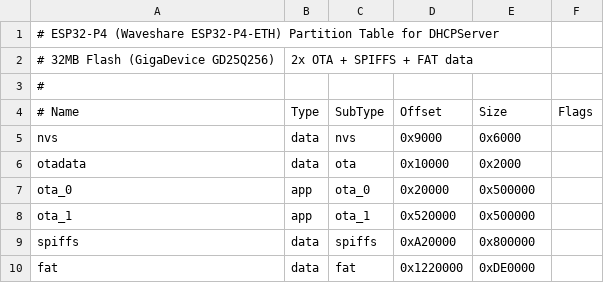
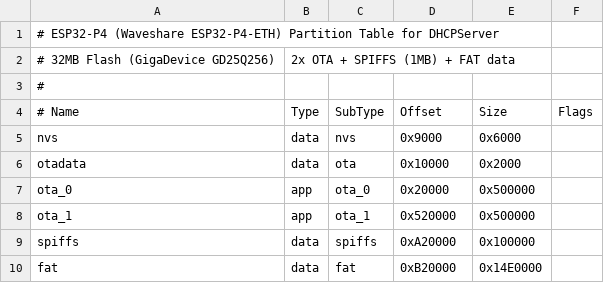
Before and after one commit to Aleksandr83/DHCPServer, a CSV file: partitions/dhcp_partitions_p4.csv, drawn as a sheet.

```diff
--- a/partitions/dhcp_partitions_p4.csv
+++ b/partitions/dhcp_partitions_p4.csv
@@ -1,3 +1,3 @@
 # ESP32-P4 (Waveshare ESP32-P4-ETH) Partition Table for DHCPServer
-# 32MB Flash (GigaDevice GD25Q256), 2x OTA + SPIFFS + FAT data
+# 32MB Flash (GigaDevice GD25Q256), 2x OTA + SPIFFS (1MB) + FAT data
 #
@@ -8,3 +8,3 @@ ota_0,        app,  ota_0,   0x20000,  0x500000,
 ota_1,        app,  ota_1,   0x520000, 0x500000,
-spiffs,       data, spiffs,  0xA20000, 0x800000,
-fat,          data, fat,     0x1220000, 0xDE0000,
+spiffs,       data, spiffs,  0xA20000, 0x100000,
+fat,          data, fat,     0xB20000, 0x14E0000,
```
Also changed, not shown: 32 other files.
